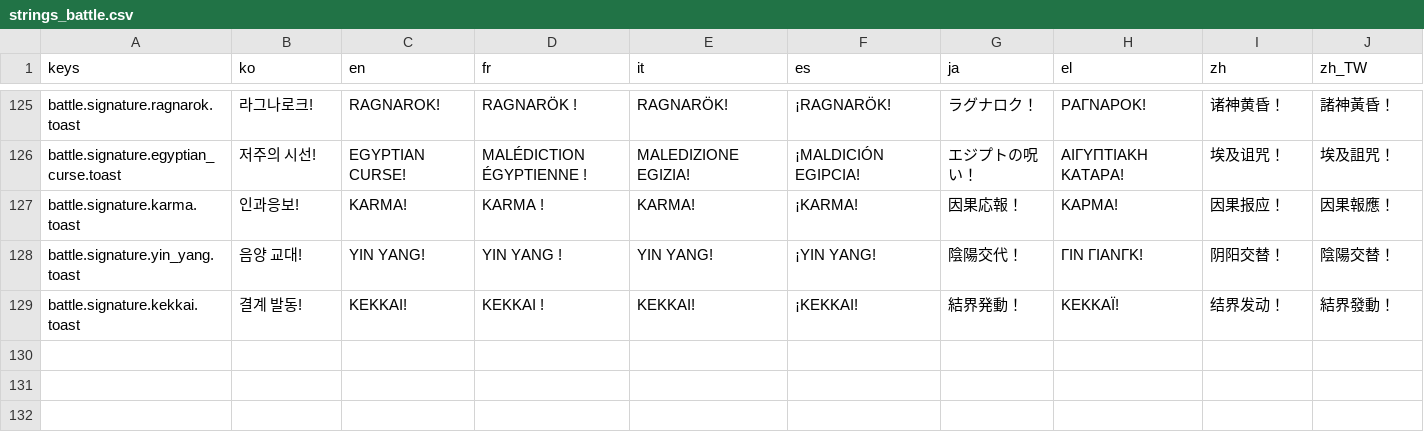
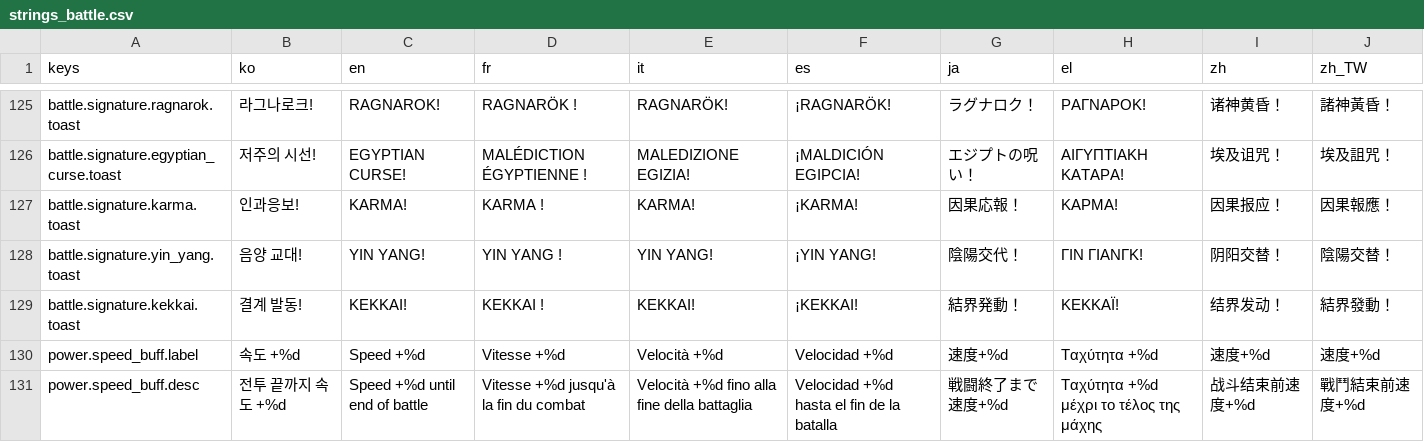
Before and after one commit to l980l/stsl, a CSV file: resources/translations/strings_battle.csv, drawn as a sheet; only a part is shown, gaps mark what is left out.

```diff
--- a/resources/translations/strings_battle.csv
+++ b/resources/translations/strings_battle.csv
@@ -129 +129,3 @@ battle.signature.yin_yang.toast,음양 교대!,YIN YANG!,YIN YANG !,YIN YANG!,¡
 battle.signature.kekkai.toast,결계 발동!,KEKKAI!,KEKKAI !,KEKKAI!,¡KEKKAI!,結界発動！,ΚΕΚΚΑΪ!,结界发动！,結界發動！
+power.speed_buff.label,속도 +%d,Speed +%d,Vitesse +%d,Velocità +%d,Velocidad +%d,速度+%d,Ταχύτητα +%d,速度+%d,速度+%d
+power.speed_buff.desc,전투 끝까지 속도 +%d,Speed +%d until end of battle,Vitesse +%d jusqu'à la fin du combat,Velocità +%d fino alla fine della battaglia,Velocidad +%d hasta el fin de la batalla,戦闘終了まで速度+%d,Ταχύτητα +%d μέχρι το τέλος της μάχης,战斗结束前速度+%d,戰鬥結束前速度+%d
```
Also changed, not shown: resources/translations/strings_card.csv, resources/translations/strings_relic.csv, 14 other files.
